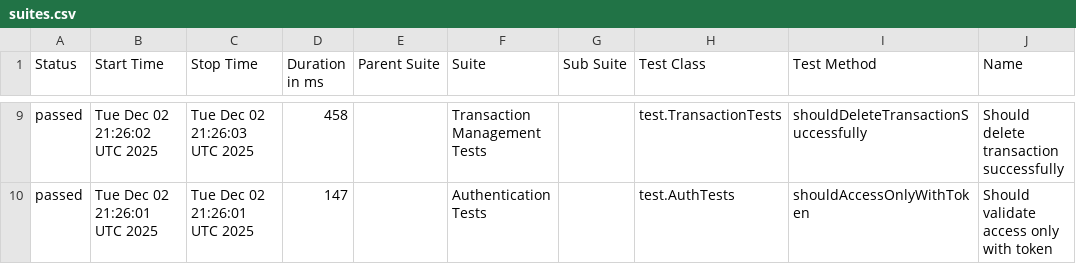
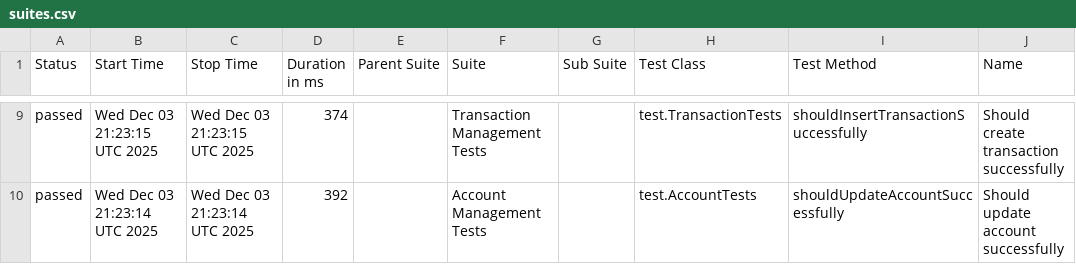
Before and after one commit to JosinaldoGJunior/java-automation-api, a CSV file: data/suites.csv, drawn as a sheet; only a part is shown, gaps mark what is left out; the diff covers the shown part only; the diff names each change by its address in the sheet, - before the commit and + after, or states it on an @@ line.

```diff
--- a/data/suites.csv
+++ b/data/suites.csv
-B9 (Start Time): Tue Dec 02 21:26:02 UTC 2025
+B9 (Start Time): Wed Dec 03 21:23:15 UTC 2025
-C9 (Stop Time): Tue Dec 02 21:26:03 UTC 2025
+C9 (Stop Time): Wed Dec 03 21:23:15 UTC 2025
-D9 (Duration in ms): 458
+D9 (Duration in ms): 374
-I9 (Test Method): shouldDeleteTransactionSuccessfully
+I9 (Test Method): shouldInsertTransactionSuccessfully
-J9 (Name): Should delete transaction successfully
+J9 (Name): Should create transaction successfully
-B10 (Start Time): Tue Dec 02 21:26:01 UTC 2025
+B10 (Start Time): Wed Dec 03 21:23:14 UTC 2025
-C10 (Stop Time): Tue Dec 02 21:26:01 UTC 2025
+C10 (Stop Time): Wed Dec 03 21:23:14 UTC 2025
-D10 (Duration in ms): 147
+D10 (Duration in ms): 392
-F10 (Suite): Authentication Tests
+F10 (Suite): Account Management Tests
-H10 (Test Class): test.AuthTests
+H10 (Test Class): test.AccountTests
-I10 (Test Method): shouldAccessOnlyWithToken
+I10 (Test Method): shouldUpdateAccountSuccessfully
-J10 (Name): Should validate access only with token
+J10 (Name): Should update account successfully
```
Also changed, not shown: 1 added row, 1 removed row and 30 edited cells elsewhere in this file, 31 other files.
